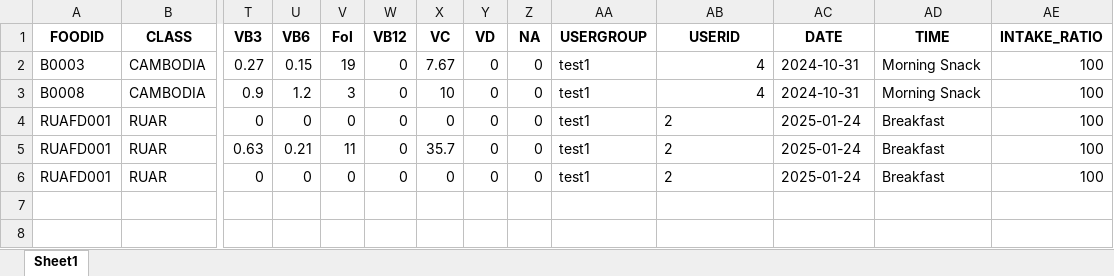
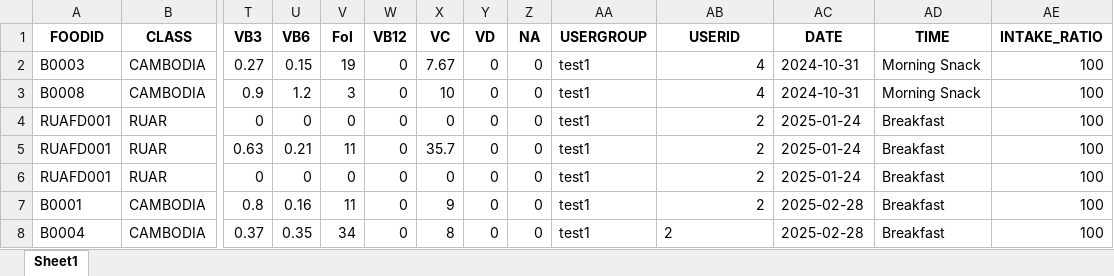
Before and after one commit to Park-HyeonJi/CambodiaNAS, an Excel workbook: data/Test_SaveUserData.xlsx, sheet Sheet1, drawn as a sheet; only a part is shown, gaps mark what is left out; values as stored, in another font and other column widths than the file's, no borders; rows hold the shown columns only; the diff names each change by its address in the sheet, - before the commit and + after, or states it on an @@ line.

```diff
--- a/data/Test_SaveUserData.xlsx (sheet Sheet1)
+++ b/data/Test_SaveUserData.xlsx (sheet Sheet1)
-AB4:AB6 alignment: left
+AB4:AB6 alignment: right
+row 7: B0001 | CAMBODIA | 0.8 | 0.16 | 11 | 0 | 9 | 0 | 0 | test1 | 2 | 2025-02-28 | Breakfast | 100
+row 8: B0004 | CAMBODIA | 0.37 | 0.35 | 34 | 0 | 8 | 0 | 0 | test1 | 2 | 2025-02-28 | Breakfast | 100
```
Also changed, not shown: 3 other files.
